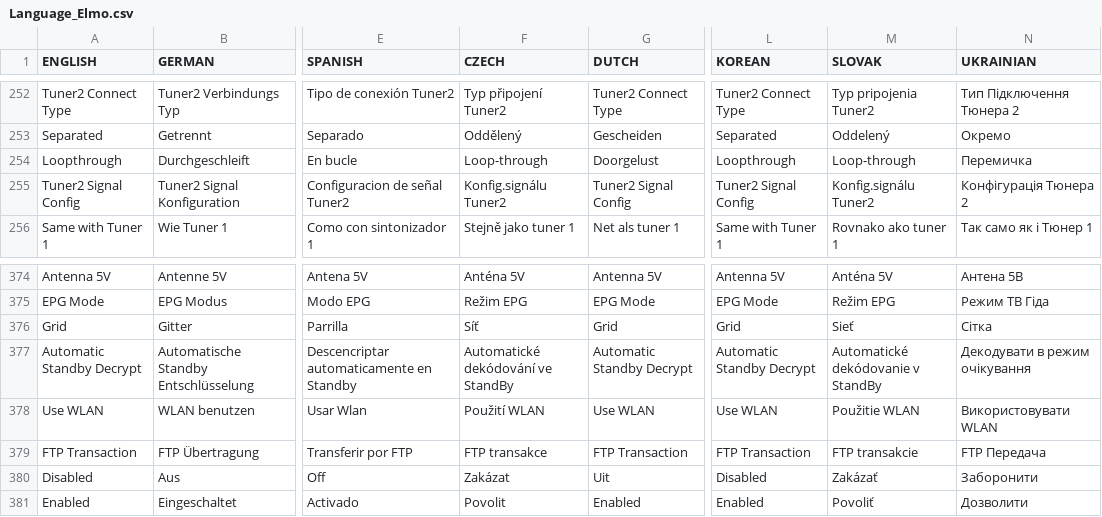
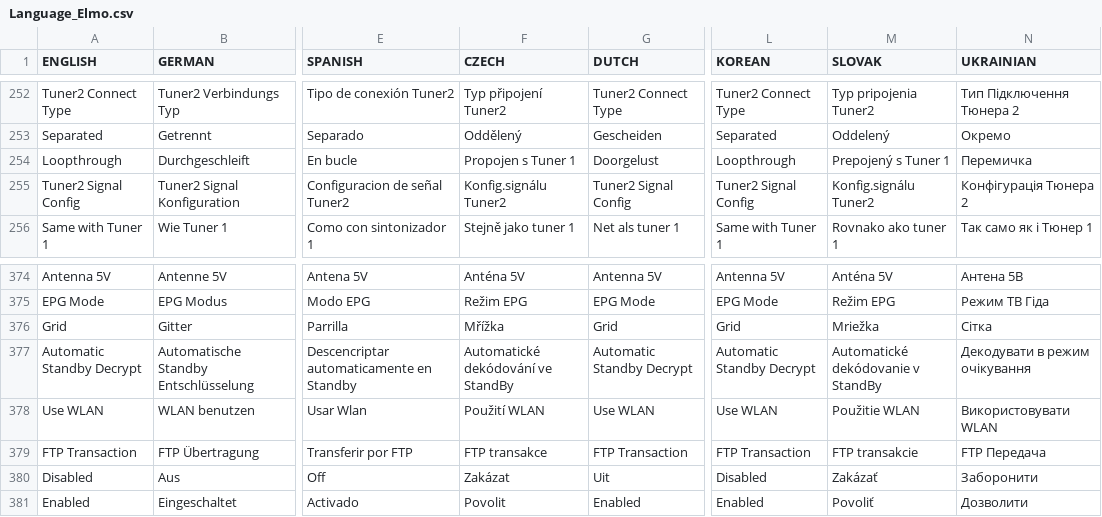
Before and after one commit to prismcube/script.mbox, a CSV file: pvr/gui/windows/Language_Elmo.csv, drawn as a sheet; only a part is shown, gaps mark what is left out; the diff names each change by its address in the sheet, - before the commit and + after, or states it on an @@ line.

Commit message:
fix : incorrect Czech and Slovak OSD translation

```diff
--- a/pvr/gui/windows/Language_Elmo.csv
+++ b/pvr/gui/windows/Language_Elmo.csv
-F254 (CZECH): Loop-through
+F254 (CZECH): Propojen s Tuner 1
-M254 (SLOVAK): Loop-through
+M254 (SLOVAK): Prepojený s Tuner 1
-F376 (CZECH): Síť
+F376 (CZECH): Mřížka
-M376 (SLOVAK): Sieť
+M376 (SLOVAK): Mriežka
```
Also changed, not shown: 2 other files.
